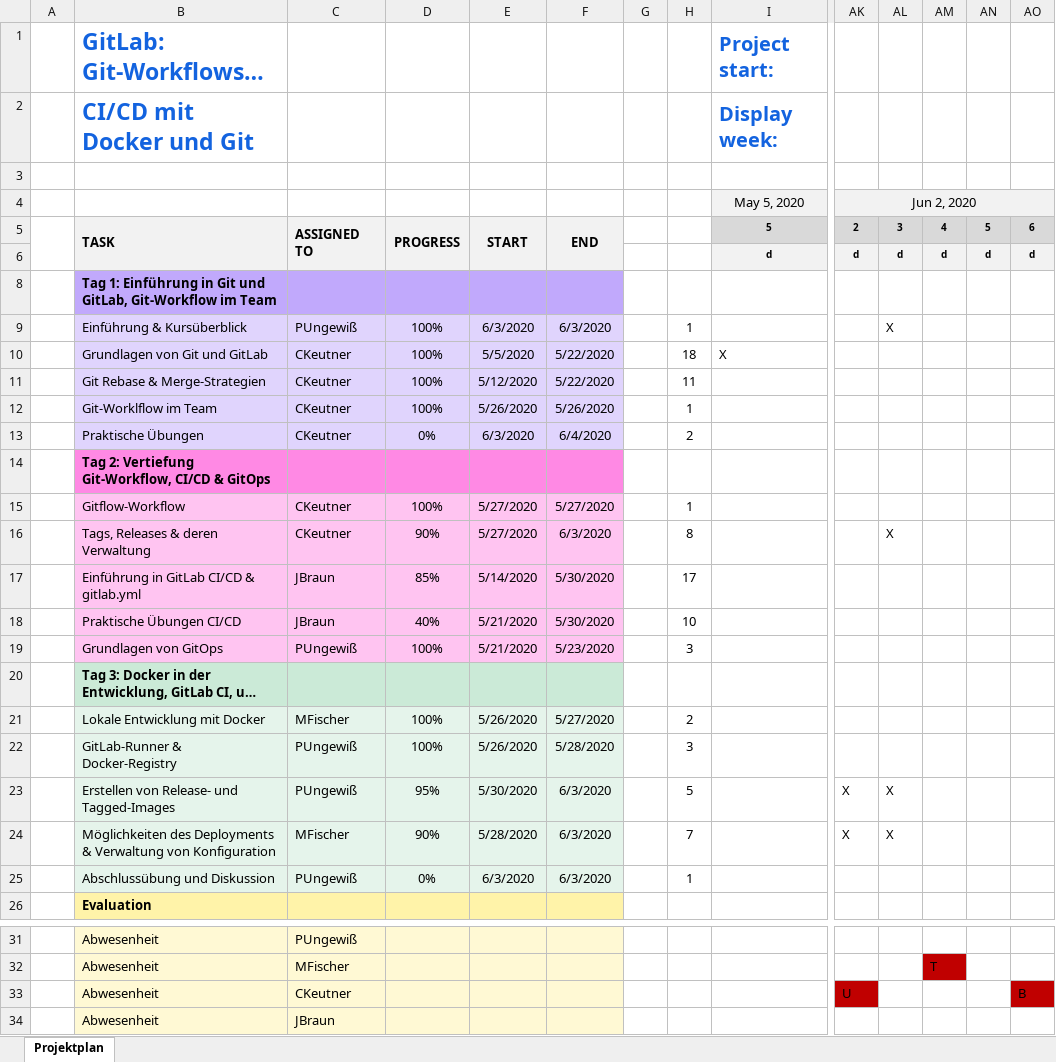
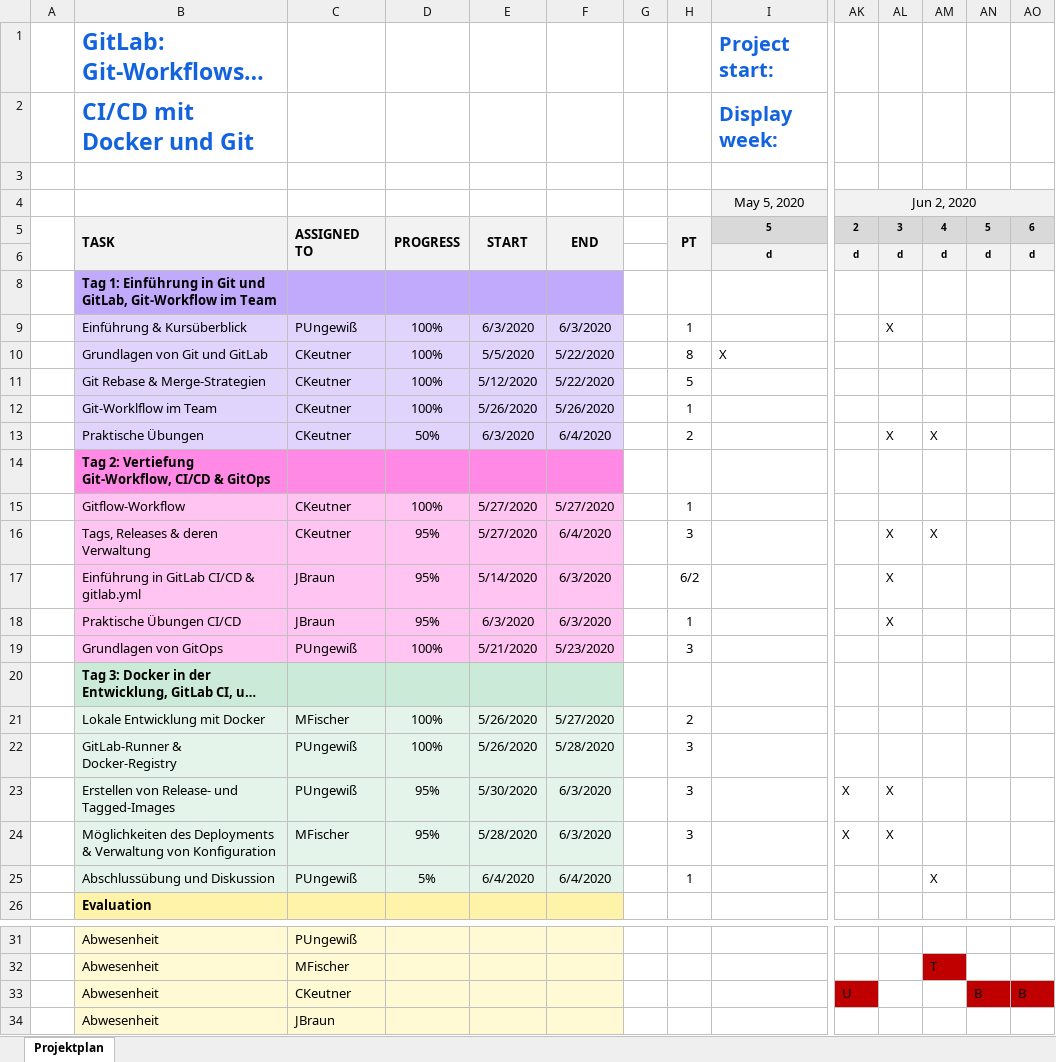
Before and after one commit to anderscore-gmbh/gitlab, an Excel workbook: Projektplan.xlsx, sheet Projektplan, drawn as a sheet; only a part is shown, gaps mark what is left out; long unchanged cells end in …; values as stored, in another font and other column widths than the file's, no borders; conditional formats not drawn; removed rows and columns are numbered as before the commit, all else as after; rows hold the shown columns only; the diff names each change by its address in the sheet, - before the commit and + after, or states it on an @@ line.

Commit message:
Projektplan aktualisiert

```diff
--- a/Projektplan.xlsx (sheet Projektplan)
+++ b/Projektplan.xlsx (sheet Projektplan)
-H5: (empty)
+H5: PT
-H5:H6 fill: none
+H5:H6 fill: #F2F2F2
+H5:H6 merged
-H10: 18
+H10: 8
-H11: 11
+H11: 5
-D13: 0%
+D13: 50%
-AL13: (empty)
+AL13: X
-AM13: (empty)
+AM13: X
-D16: 90%
+D16: 95%
-F16: 6/3/2020
+F16: 6/4/2020
-H16: 8
+H16: 3
-AM16: (empty)
+AM16: X
-D17: 85%
+D17: 95%
-F17: 5/30/2020
+F17: 6/3/2020
-H17: 17
+H17: 6/2
-AL17: (empty)
+AL17: X
-row 18:  | Praktische Übungen CI/CD | JBraun | 40% | 5/21/2020 | 5/30/2020 |  | 10
+row 18:  | Praktische Übungen CI/CD | JBraun | 95% | 6/3/2020 | 6/3/2020 |  | 1 |  |  | X
-H23: 5
+H23: 3
-D24: 90%
+D24: 95%
-H24: 7
+H24: 3
-D25: 0%
+D25: 5%
-E25: 6/3/2020
+E25: 6/4/2020
-F25: 6/3/2020
+F25: 6/4/2020
-AM25: (empty)
+AM25: X
-AN33: (empty)
+AN33: B
-AN33 fill: none
+AN33 fill: #C00000
```
